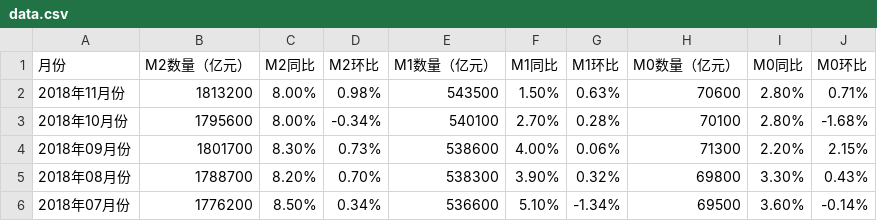
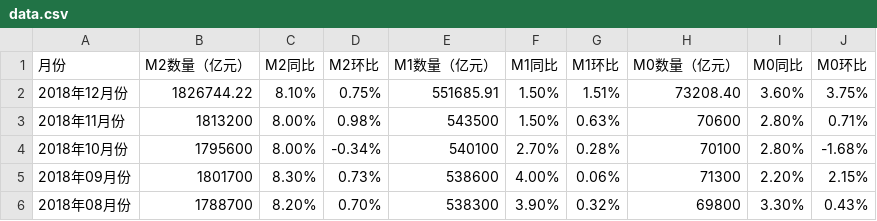
Before and after one commit to tracholar/economics-data, a CSV file: currency/data.csv, drawn as a sheet; only a part is shown; the shorter side is filled out with more unchanged rows.

Commit message:
add data

```diff
--- a/currency/data.csv
+++ b/currency/data.csv
@@ -1,2 +1,3 @@
 月份	M2数量（亿元）	M2同比	M2环比	M1数量（亿元）	M1同比	M1环比	M0数量（亿元）	M0同比	M0环比
+2018年12月份	1826744.22	8.10%	0.75%	551685.91	1.50%	1.51%	73208.40	3.60%	3.75%
 2018年11月份	1813200	8.00%	0.98%	543500	1.50%	0.63%	70600	2.80%	0.71%
```
Also changed, not shown: 8 other files.
